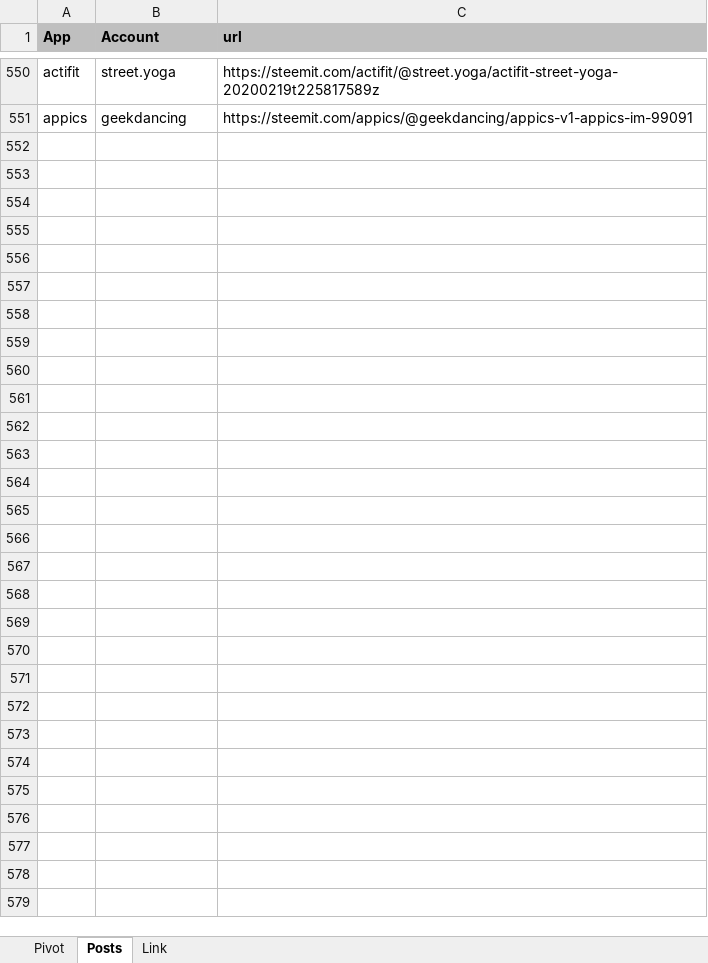
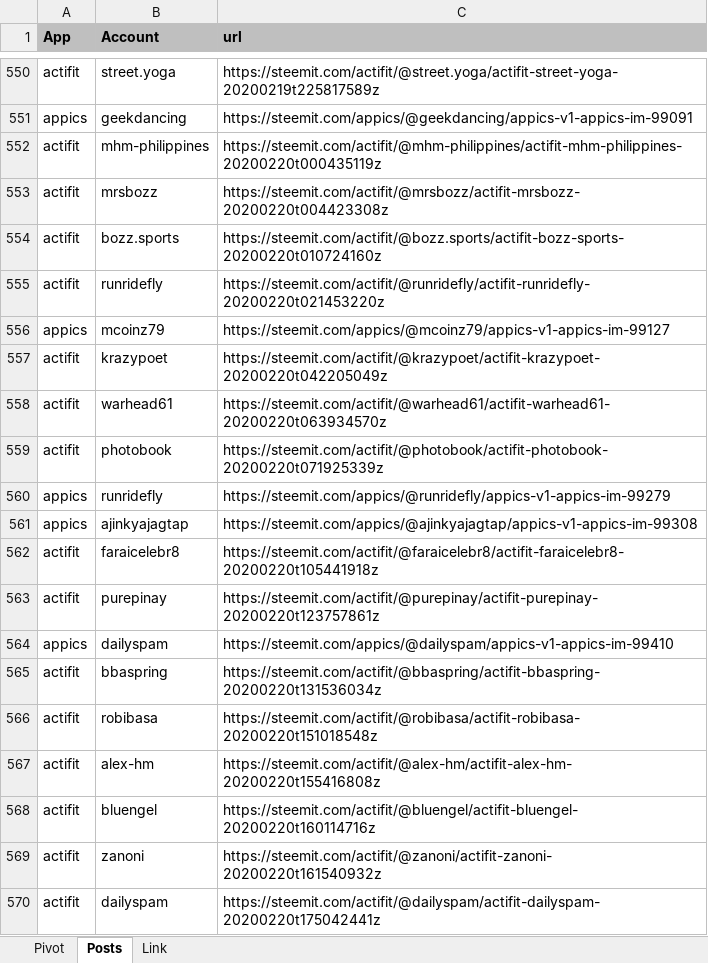
Before and after one commit to stats-generator/Actifit, an Excel workbook: Getinshape_top_contributors.xlsx, sheet Posts, drawn as a sheet; only a part is shown, gaps mark what is left out; values as stored, in another font and other column widths than the file's, no borders; the diff covers the shown part only; the diff names each change by its address in the sheet, - before the commit and + after, or states it on an @@ line.

Commit message:
Add files via upload

```diff
--- a/Getinshape_top_contributors.xlsx (sheet Posts)
+++ b/Getinshape_top_contributors.xlsx (sheet Posts)
+row 552: actifit | mhm-philippines | https://steemit.com/actifit/@mhm-philippines/actifit-mhm-philippines-20200220t000435119z
+row 553: actifit | mrsbozz | https://steemit.com/actifit/@mrsbozz/actifit-mrsbozz-20200220t004423308z
+row 554: actifit | bozz.sports | https://steemit.com/actifit/@bozz.sports/actifit-bozz-sports-20200220t010724160z
+row 555: actifit | runridefly | https://steemit.com/actifit/@runridefly/actifit-runridefly-20200220t021453220z
+row 556: appics | mcoinz79 | https://steemit.com/appics/@mcoinz79/appics-v1-appics-im-99127
+row 557: actifit | krazypoet | https://steemit.com/actifit/@krazypoet/actifit-krazypoet-20200220t042205049z
+row 558: actifit | warhead61 | https://steemit.com/actifit/@warhead61/actifit-warhead61-20200220t063934570z
+row 559: actifit | photobook | https://steemit.com/actifit/@photobook/actifit-photobook-20200220t071925339z
+row 560: appics | runridefly | https://steemit.com/appics/@runridefly/appics-v1-appics-im-99279
+row 561: appics | ajinkyajagtap | https://steemit.com/appics/@ajinkyajagtap/appics-v1-appics-im-99308
+row 562: actifit | faraicelebr8 | https://steemit.com/actifit/@faraicelebr8/actifit-faraicelebr8-20200220t105441918z
+row 563: actifit | purepinay | https://steemit.com/actifit/@purepinay/actifit-purepinay-20200220t123757861z
+row 564: appics | dailyspam | https://steemit.com/appics/@dailyspam/appics-v1-appics-im-99410
+row 565: actifit | bbaspring | https://steemit.com/actifit/@bbaspring/actifit-bbaspring-20200220t131536034z
+row 566: actifit | robibasa | https://steemit.com/actifit/@robibasa/actifit-robibasa-20200220t151018548z
+row 567: actifit | alex-hm | https://steemit.com/actifit/@alex-hm/actifit-alex-hm-20200220t155416808z
+row 568: actifit | bluengel | https://steemit.com/actifit/@bluengel/actifit-bluengel-20200220t160114716z
+row 569: actifit | zanoni | https://steemit.com/actifit/@zanoni/actifit-zanoni-20200220t161540932z
+row 570: actifit | dailyspam | https://steemit.com/actifit/@dailyspam/actifit-dailyspam-20200220t175042441z
```
Also changed, not shown: 69 added rows elsewhere in this sheet.
